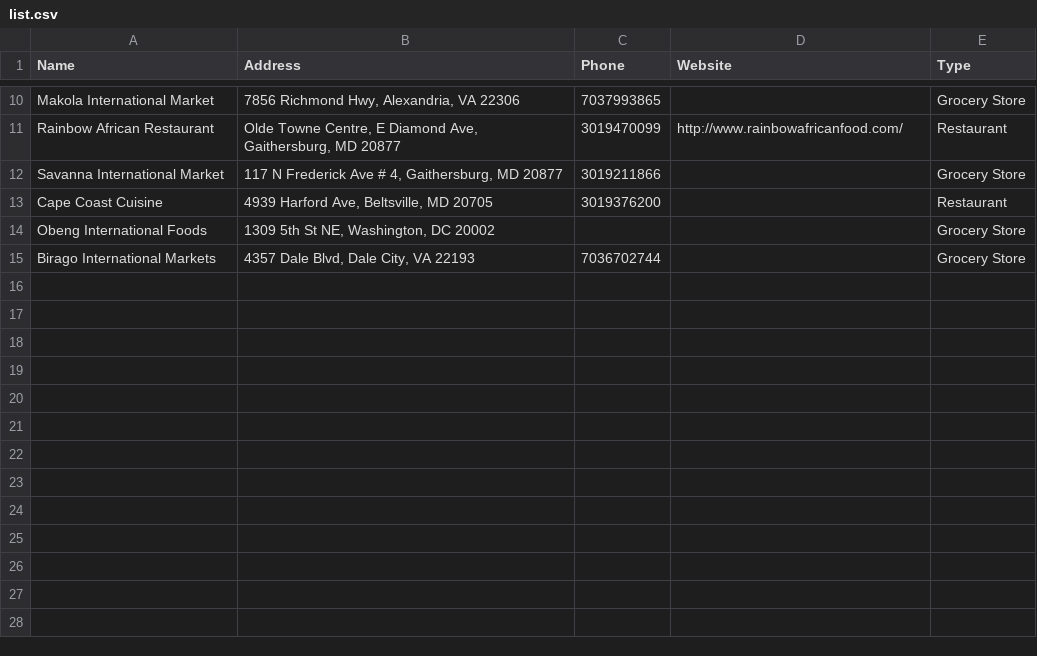
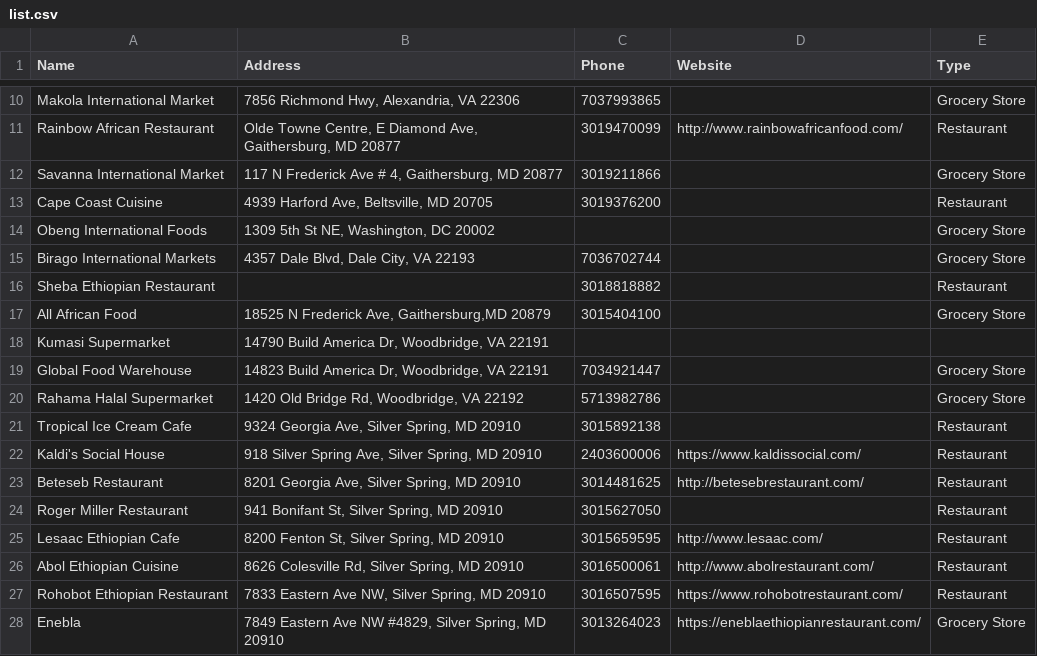
Before and after one commit to hludgate/BBStoreLocatorApp, a CSV file: list.csv, drawn as a sheet; only a part is shown, gaps mark what is left out; the diff names each change by its address in the sheet, - before the commit and + after, or states it on an @@ line.

Commit message:
locations change

```diff
--- a/list.csv
+++ b/list.csv
+row 16: Sheba Ethiopian Restaurant |  | 3018818882 |  | Restaurant
+row 17: All African Food | 18525 N Frederick Ave, Gaithersburg,MD 20879 | 3015404100 |  | Grocery Store
+row 18: Kumasi Supermarket | 14790 Build America Dr, Woodbridge, VA 22191
+row 19: Global Food Warehouse | 14823 Build America Dr, Woodbridge, VA 22191 | 7034921447 |  | Grocery Store
+row 20: Rahama Halal Supermarket | 1420 Old Bridge Rd, Woodbridge, VA 22192 | 5713982786 |  | Grocery Store
+row 21: Tropical Ice Cream Cafe | 9324 Georgia Ave, Silver Spring, MD 20910 | 3015892138 |  | Restaurant
+row 22: Kaldi's Social House | 918 Silver Spring Ave, Silver Spring, MD 20910 | 2403600006 | https://www.kaldissocial.com/ | Restaurant
+row 23: Beteseb Restaurant | 8201 Georgia Ave, Silver Spring, MD 20910 | 3014481625 | http://betesebrestaurant.com/ | Restaurant
+row 24: Roger Miller Restaurant | 941 Bonifant St, Silver Spring, MD 20910 | 3015627050 |  | Restaurant
+row 25: Lesaac Ethiopian Cafe | 8200 Fenton St, Silver Spring, MD 20910 | 3015659595 | http://www.lesaac.com/ | Restaurant
+row 26: Abol Ethiopian Cuisine | 8626 Colesville Rd, Silver Spring, MD 20910 | 3016500061 | http://www.abolrestaurant.com/ | Restaurant
+row 27: Rohobot Ethiopian Restaurant | 7833 Eastern Ave NW, Silver Spring, MD 20910 | 3016507595 | https://www.rohobotrestaurant.com/ | Restaurant
+row 28: Enebla | 7849 Eastern Ave NW #4829, Silver Spring, MD 20910 | 3013264023 | https://eneblaethiopianrestaurant.com/ | Grocery Store
```
